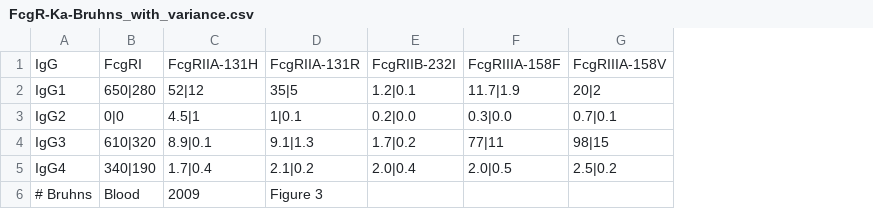
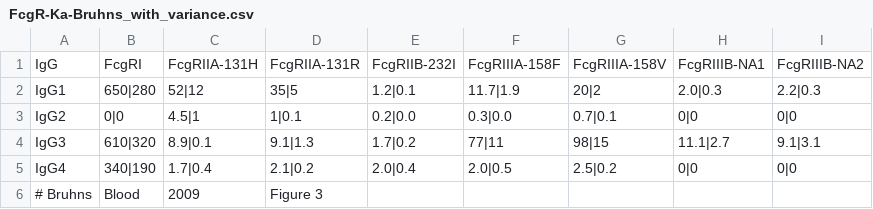
Before and after one commit to meyer-lab/FcRegression.jl, a CSV file: data/FcgR-Ka-Bruhns_with_variance.csv, drawn as a sheet; the diff names each change by its address in the sheet, - before the commit and + after, or states it on an @@ line.

Commit message:
All changes related to FcγR3b analysis (#548)
* Data import

* MCMC for FcγRIIIB affinity fitting

* RIIIB affinity inferred from CHO measurements

* Fix predictLbound() bug

* First try on fitting CD16b affinity from human blood binding data

* Move more unused code to deprecated folder

* Effector cells predicted vs measured plot

* Add effector binding measure vs predict to Figure S4

* Add CHO CD16b affinity to Fig S4

* Add normalization to effector binding; add pred vs meas to Figure 5

* Small fix on affinity distribution import and figure caption

* More fix related to etxtractNewHumanKav(; old = true) removal

* Final version of Fig. S4

* Remove deprecated lines

```diff
--- a/data/FcgR-Ka-Bruhns_with_variance.csv
+++ b/data/FcgR-Ka-Bruhns_with_variance.csv
+column H, rows 1-5: FcgRIIIB-NA1 | 2.0|0.3 | 0|0 | 11.1|2.7 | 0|0
+column I, rows 1-5: FcgRIIIB-NA2 | 2.2|0.3 | 0|0 | 9.1|3.1 | 0|0
```
Also changed, not shown: 21 other files.
